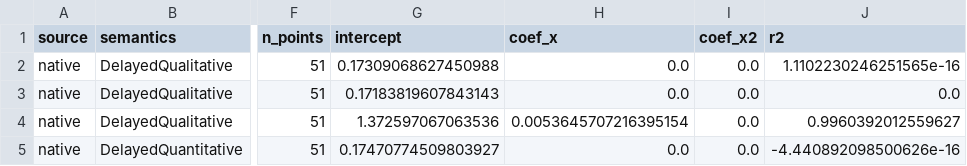
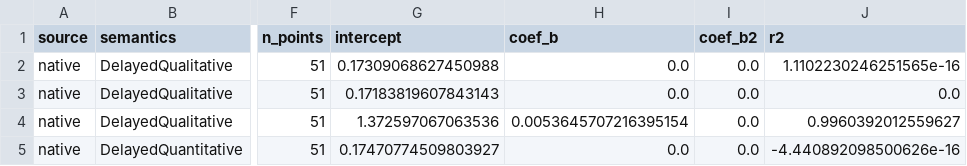
Before and after one commit to Voggo/STL-Rust, a CSV file: performance-test/regression_fit_results.csv, drawn as a sheet; only a part is shown, gaps mark what is left out; the diff names each change by its address in the sheet, - before the commit and + after, or states it on an @@ line.

Commit message:
generate new regression plots

```diff
--- a/performance-test/regression_fit_results.csv
+++ b/performance-test/regression_fit_results.csv
-H1: coef_x
+H1: coef_b
-I1: coef_x2
+I1: coef_b2
```
Also changed, not shown: 9 other files.
